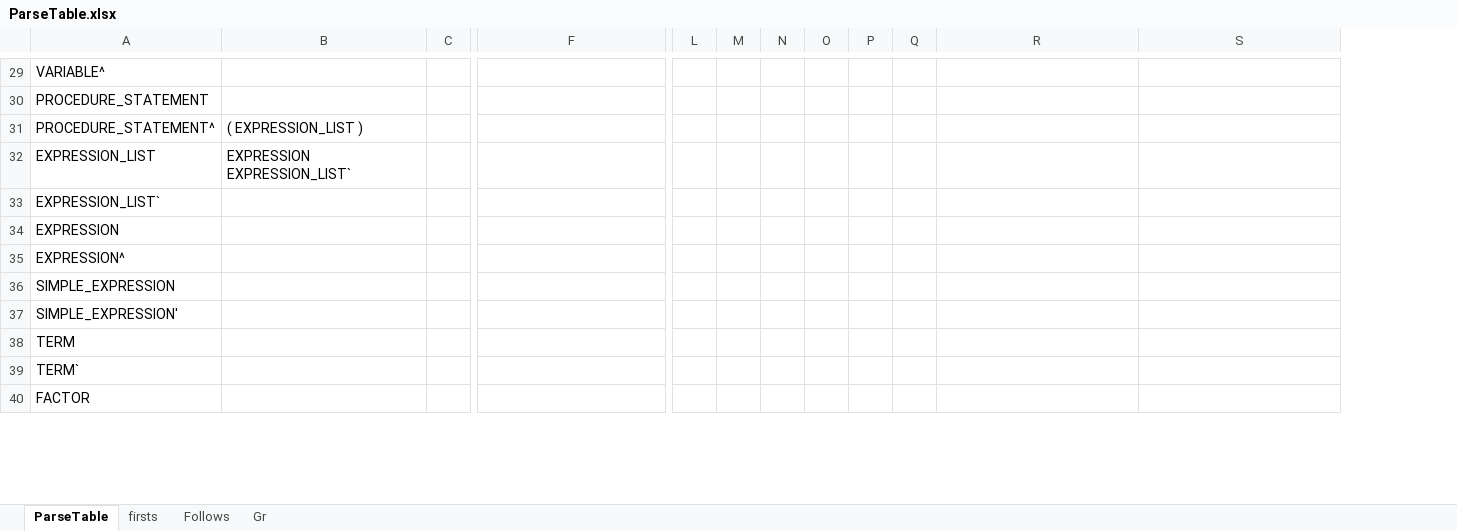
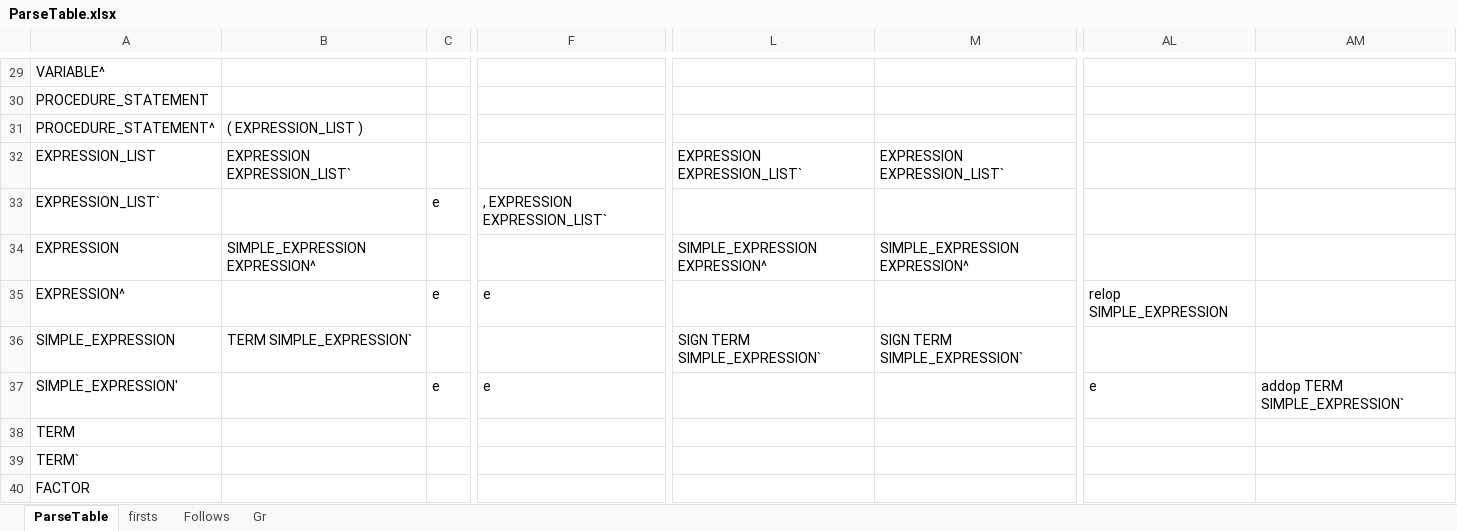
Before and after one commit to ekux44/compiler-front-end, an Excel workbook: doc/ParseTable.xlsx, sheet ParseTable, drawn as a sheet; only a part is shown, gaps mark what is left out; values as stored, in another font and other column widths than the file's, no borders; removed rows and columns are numbered as before the commit, all else as after; the diff covers the shown part only; the diff names each change by its address in the sheet, - before the commit and + after, or states it on an @@ line.

Commit message:
further parse table progress

```diff
--- a/doc/ParseTable.xlsx (sheet ParseTable)
+++ b/doc/ParseTable.xlsx (sheet ParseTable)
-column L, empty
-column M, empty
-column N, empty
-column O, empty
-column P, empty
-column Q, empty
+column AL, rows 35-37: relop SIMPLE_EXPRESSION |  | e
+column AM, row 37: addop TERM SIMPLE_EXPRESSION`
-L32: (empty)
+L32: EXPRESSION EXPRESSION_LIST`
-M32: (empty)
+M32: EXPRESSION EXPRESSION_LIST`
-C33: (empty)
+C33: e
-F33: (empty)
+F33: , EXPRESSION EXPRESSION_LIST`
-B34: (empty)
+B34: SIMPLE_EXPRESSION EXPRESSION^
-L34: (empty)
+L34: SIMPLE_EXPRESSION EXPRESSION^
-M34: (empty)
+M34: SIMPLE_EXPRESSION EXPRESSION^
-C35: (empty)
+C35: e
-F35: (empty)
+F35: e
-B36: (empty)
+B36: TERM SIMPLE_EXPRESSION`
-L36: (empty)
+L36: SIGN TERM SIMPLE_EXPRESSION`
-M36: (empty)
+M36: SIGN TERM SIMPLE_EXPRESSION`
-C37: (empty)
+C37: e
-F37: (empty)
+F37: e
```
Also changed, not shown: 17 edited cells elsewhere in this sheet.
